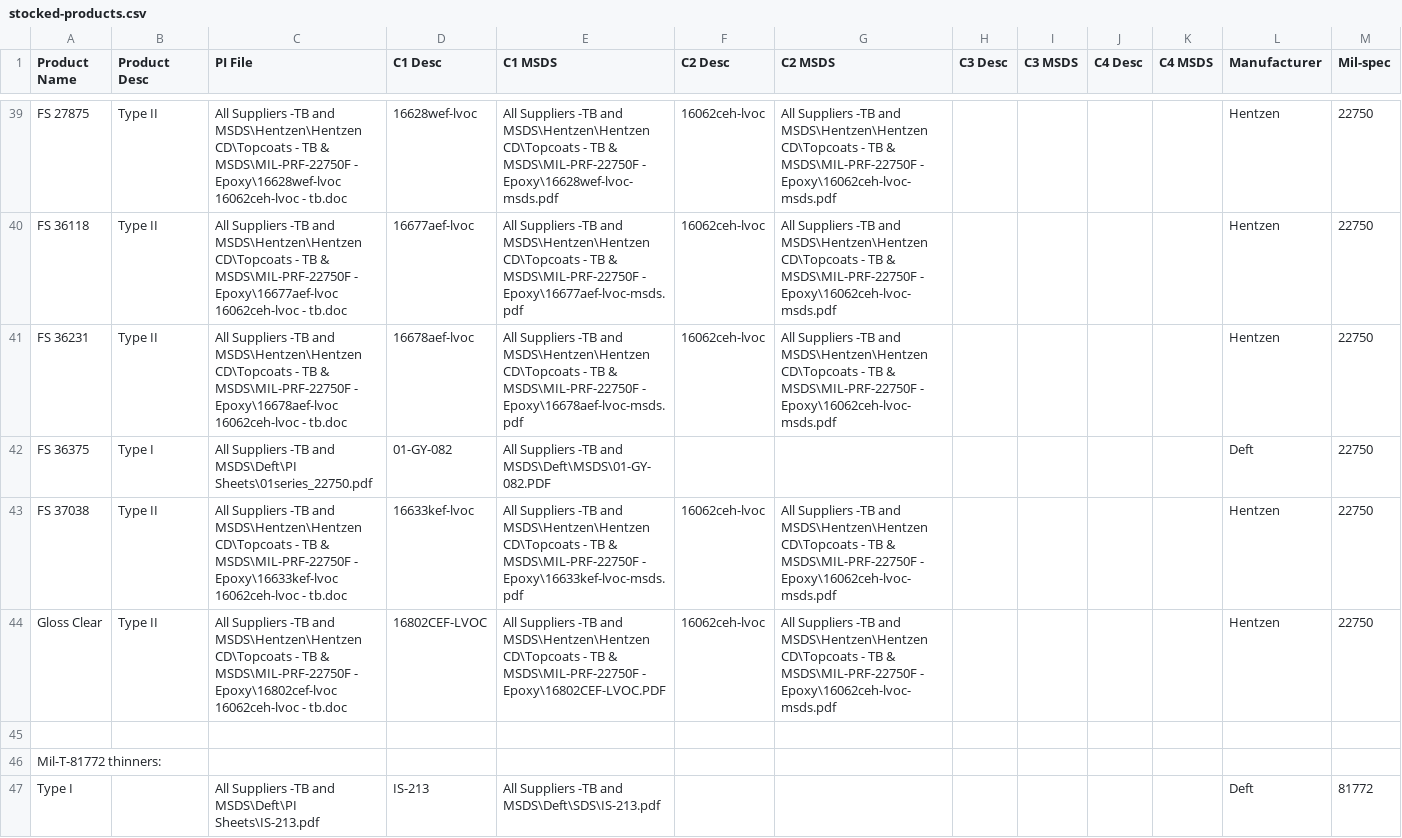
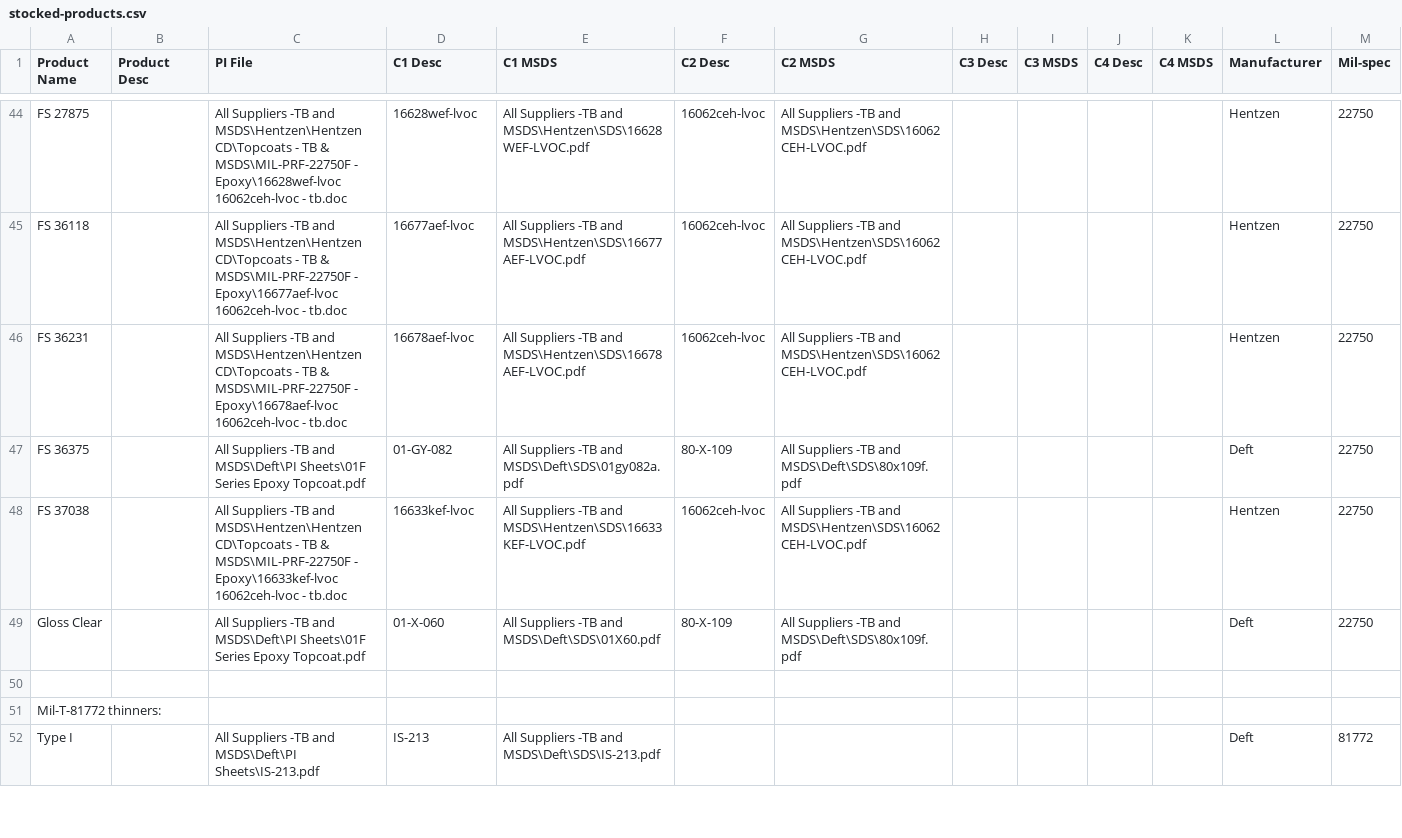
Before and after one commit to brophdawg11/aerocoat, a CSV file: csv/stocked-products.csv, drawn as a sheet; only a part is shown, gaps mark what is left out; addresses are those after the commit; the diff covers the shown part only; the diff names each change by its address in the sheet, - before the commit and + after, or states it on an @@ line.

Commit message:
Added Akzo products, redid epoxies, and remainder of CARC section

```diff
--- a/csv/stocked-products.csv
+++ b/csv/stocked-products.csv
-B44:B46 (Product Desc): Type II
+B44:B46 (Product Desc): (empty)
-E44 (C1 MSDS): …-TB and MSDS\Hentzen\Hentzen CD\Topcoats - TB & MSDS\MIL-PRF-22750F - Epoxy\16628wef-lvoc-msds.pdf
+E44 (C1 MSDS): …-TB and MSDS\Hentzen\SDS\16628WEF-LVOC.pdf
-G44:G46 (C2 MSDS): …-TB and MSDS\Hentzen\Hentzen CD\Topcoats - TB & MSDS\MIL-PRF-22750F - Epoxy\16062ceh-lvoc-msds.pdf
+G44:G46 (C2 MSDS): …-TB and MSDS\Hentzen\SDS\16062CEH-LVOC.pdf
-E45 (C1 MSDS): …-TB and MSDS\Hentzen\Hentzen CD\Topcoats - TB & MSDS\MIL-PRF-22750F - Epoxy\16677aef-lvoc-msds.pdf
+E45 (C1 MSDS): …-TB and MSDS\Hentzen\SDS\16677AEF-LVOC.pdf
-E46 (C1 MSDS): …-TB and MSDS\Hentzen\Hentzen CD\Topcoats - TB & MSDS\MIL-PRF-22750F - Epoxy\16678aef-lvoc-msds.pdf
+E46 (C1 MSDS): …-TB and MSDS\Hentzen\SDS\16678AEF-LVOC.pdf
-B47 (Product Desc): Type I
+B47 (Product Desc): (empty)
-C47 (PI File): …and MSDS\Deft\PI Sheets\01series_22750.pdf
+C47 (PI File): …and MSDS\Deft\PI Sheets\01F Series Epoxy Topcoat.pdf
-E47 (C1 MSDS): …-TB and MSDS\Deft\MSDS\01-GY-082.PDF
+E47 (C1 MSDS): …-TB and MSDS\Deft\SDS\01gy082a.pdf
-F47 (C2 Desc): (empty)
+F47 (C2 Desc): 80-X-109
-G47 (C2 MSDS): (empty)
+G47 (C2 MSDS): All Suppliers -TB and MSDS\Deft\SDS\80x109f.pdf
-B48:B49 (Product Desc): Type II
+B48:B49 (Product Desc): (empty)
-E48 (C1 MSDS): …-TB and MSDS\Hentzen\Hentzen CD\Topcoats - TB & MSDS\MIL-PRF-22750F - Epoxy\16633kef-lvoc-msds.pdf
+E48 (C1 MSDS): …-TB and MSDS\Hentzen\SDS\16633KEF-LVOC.pdf
-G48 (C2 MSDS): …-TB and MSDS\Hentzen\Hentzen CD\Topcoats - TB & MSDS\MIL-PRF-22750F - Epoxy\16062ceh-lvoc-msds.pdf
+G48 (C2 MSDS): …-TB and MSDS\Hentzen\SDS\16062CEH-LVOC.pdf
-C49 (PI File): …-TB and MSDS\Hentzen\Hentzen CD\Topcoats - TB & MSDS\MIL-PRF-22750F - Epoxy\16802cef-lvoc 16062ceh-lvoc - tb.doc
+C49 (PI File): …-TB and MSDS\Deft\PI Sheets\01F Series Epoxy Topcoat.pdf
-D49 (C1 Desc): 16802CEF-LVOC
+D49 (C1 Desc): 01-X-060
-E49 (C1 MSDS): …-TB and MSDS\Hentzen\Hentzen CD\Topcoats - TB & MSDS\MIL-PRF-22750F - Epoxy\16802CEF-LVOC.PDF
+E49 (C1 MSDS): …-TB and MSDS\Deft\SDS\01X60.pdf
-F49 (C2 Desc): 16062ceh-lvoc
+F49 (C2 Desc): 80-X-109
-G49 (C2 MSDS): …-TB and MSDS\Hentzen\Hentzen CD\Topcoats - TB & MSDS\MIL-PRF-22750F - Epoxy\16062ceh-lvoc-msds.pdf
+G49 (C2 MSDS): …-TB and MSDS\Deft\SDS\80x109f.pdf
-L49 (Manufacturer): Hentzen
+L49 (Manufacturer): Deft
```
Also changed, not shown: 10 added rows, 1 removed row and 58 edited cells elsewhere in this file, 19 other files.
